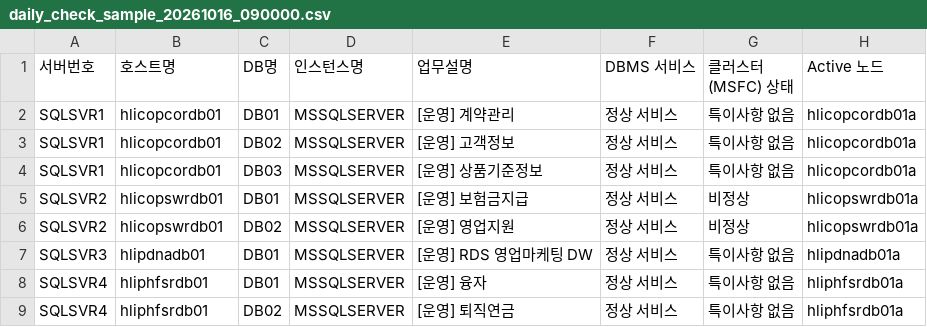
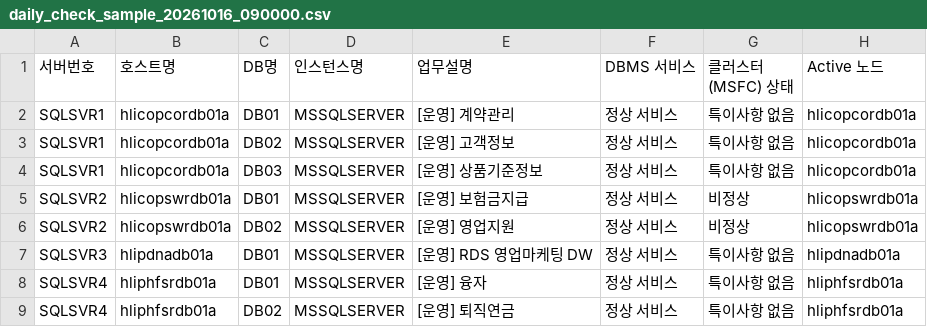
Before and after one commit to OhJiYoon/Jay_OH, a CSV file: sqlserver_daily_check/daily_check_sample_20261016_090000.csv, drawn as a sheet; only a part is shown; the diff names each change by its address in the sheet, - before the commit and + after, or states it on an @@ line.

```diff
--- a/sqlserver_daily_check/daily_check_sample_20261016_090000.csv
+++ b/sqlserver_daily_check/daily_check_sample_20261016_090000.csv
-B2:B4 (호스트명): hlicopcordb01
+B2:B4 (호스트명): hlicopcordb01a
-B5:B6 (호스트명): hlicopswrdb01
+B5:B6 (호스트명): hlicopswrdb01a
-B7 (호스트명): hlipdnadb01
+B7 (호스트명): hlipdnadb01a
-B8:B9 (호스트명): hliphfsrdb01
+B8:B9 (호스트명): hliphfsrdb01a
```
Also changed, not shown: 4 other files.
